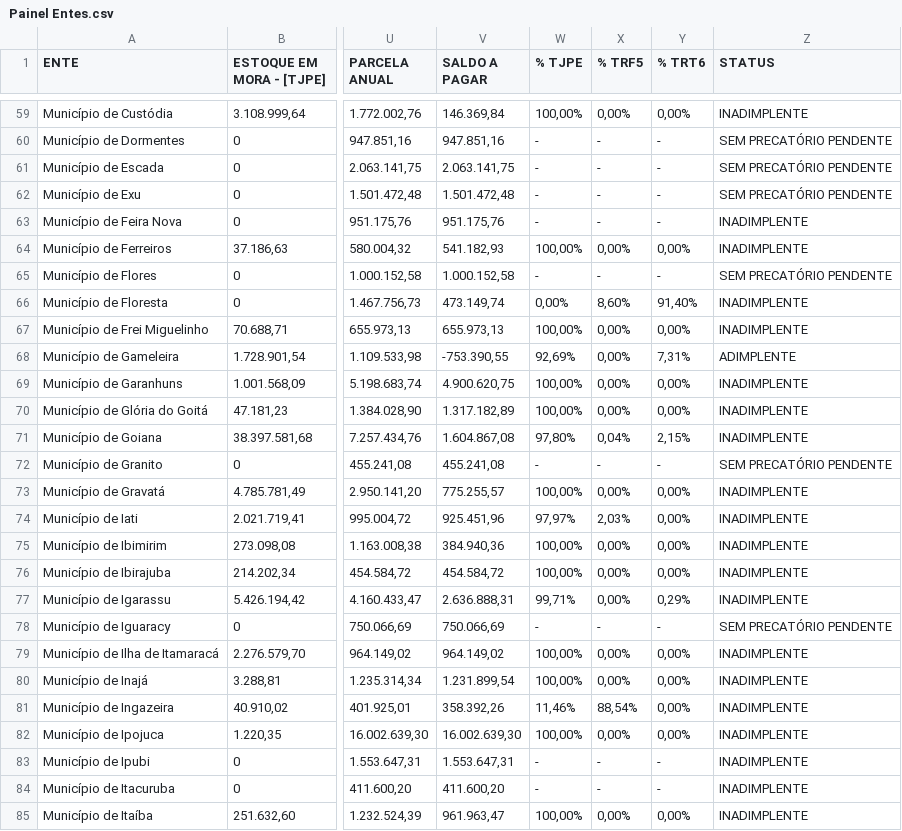
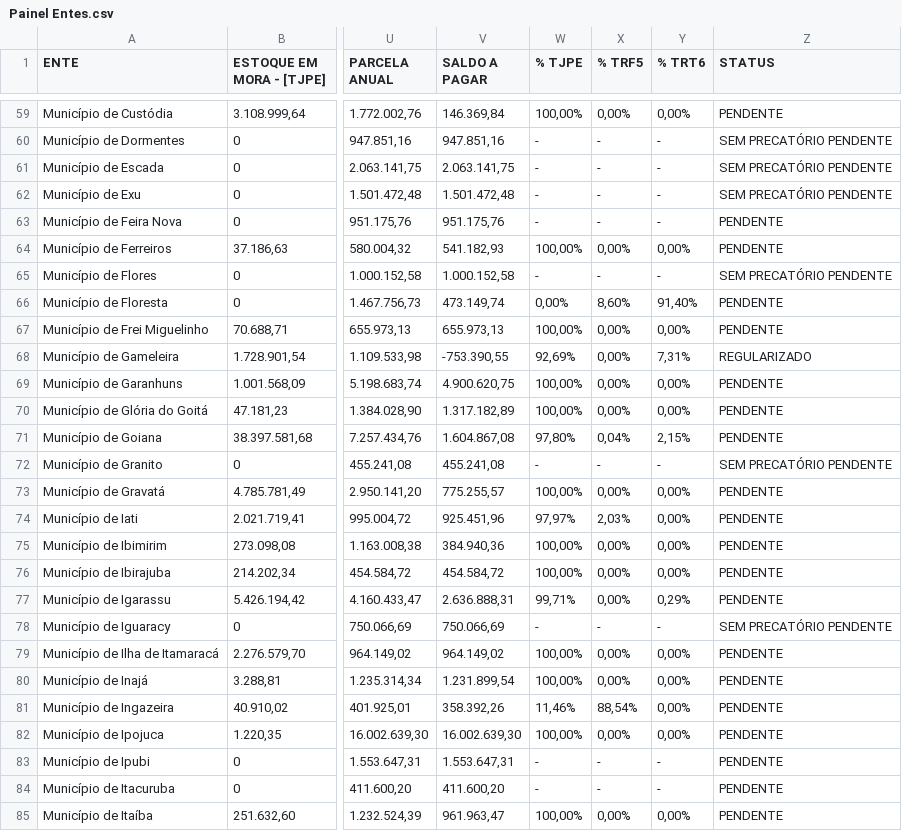
Before and after one commit to arthurbaquino-arch/comitegestorpe, a CSV file: Painel Entes.csv, drawn as a sheet; only a part is shown, gaps mark what is left out; the diff covers the shown part only; the diff names each change by its address in the sheet, - before the commit and + after, or states it on an @@ line.

```diff
--- a/Painel Entes.csv
+++ b/Painel Entes.csv
-Z59 (STATUS): INADIMPLENTE
+Z59 (STATUS): PENDENTE
-Z63:Z64 (STATUS): INADIMPLENTE
+Z63:Z64 (STATUS): PENDENTE
-Z66:Z67 (STATUS): INADIMPLENTE
+Z66:Z67 (STATUS): PENDENTE
-Z68 (STATUS): ADIMPLENTE
+Z68 (STATUS): REGULARIZADO
-Z69:Z71 (STATUS): INADIMPLENTE
+Z69:Z71 (STATUS): PENDENTE
-Z73:Z77 (STATUS): INADIMPLENTE
+Z73:Z77 (STATUS): PENDENTE
-Z79:Z85 (STATUS): INADIMPLENTE
+Z79:Z85 (STATUS): PENDENTE
```
Also changed, not shown: 130 edited cells elsewhere in this file.
